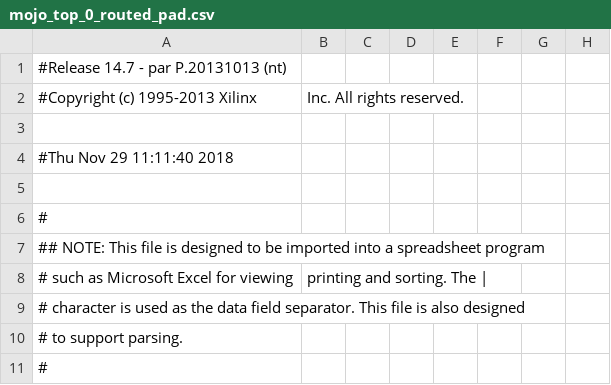
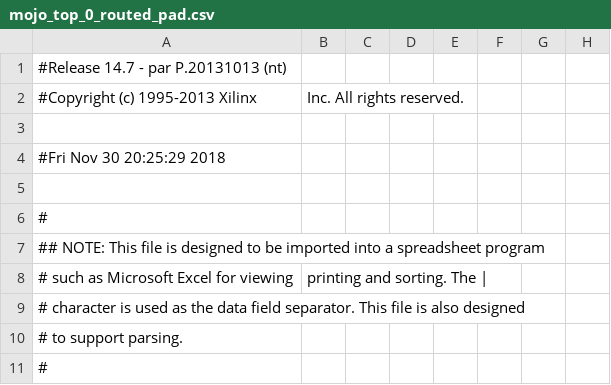
Before and after one commit to jamesandrewpohadi/REMINISCE, a CSV file: work/planAhead/compstruc1D/compstruc1D.runs/impl_1/mojo_top_0_routed_pad.csv, drawn as a sheet; only a part is shown; the diff names each change by its address in the sheet, - before the commit and + after, or states it on an @@ line.

```diff
--- a/work/planAhead/compstruc1D/compstruc1D.runs/impl_1/mojo_top_0_routed_pad.csv
+++ b/work/planAhead/compstruc1D/compstruc1D.runs/impl_1/mojo_top_0_routed_pad.csv
-A4: #Thu Nov 29 11:11:40 2018
+A4: #Fri Nov 30 20:25:29 2018
```
Also changed, not shown: 56 other files.
